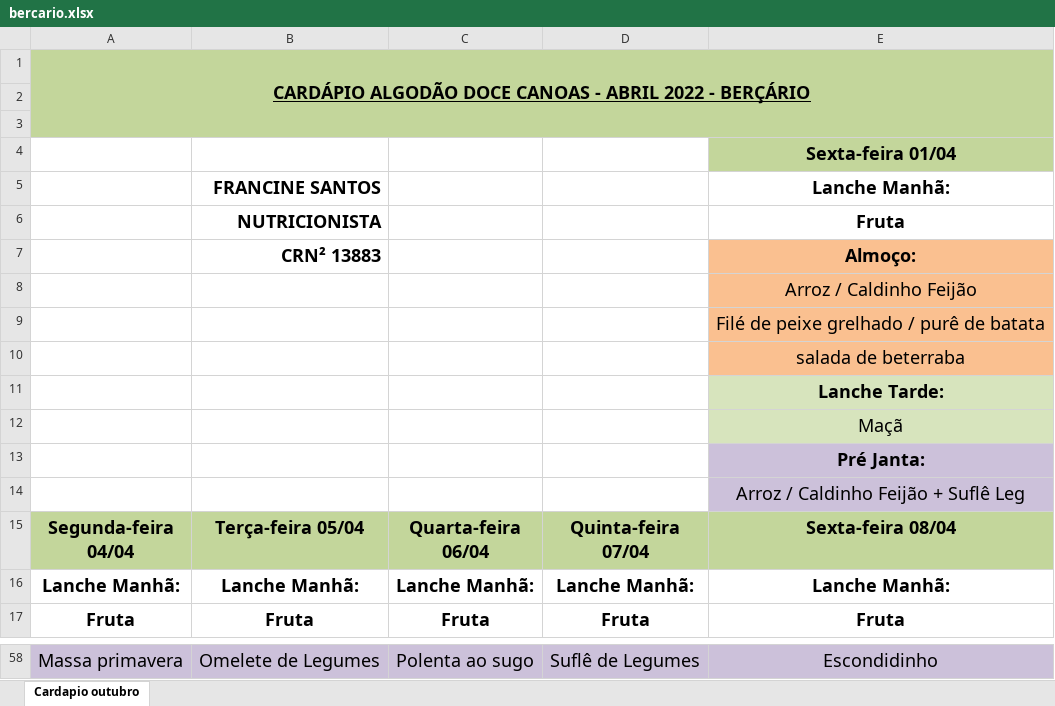
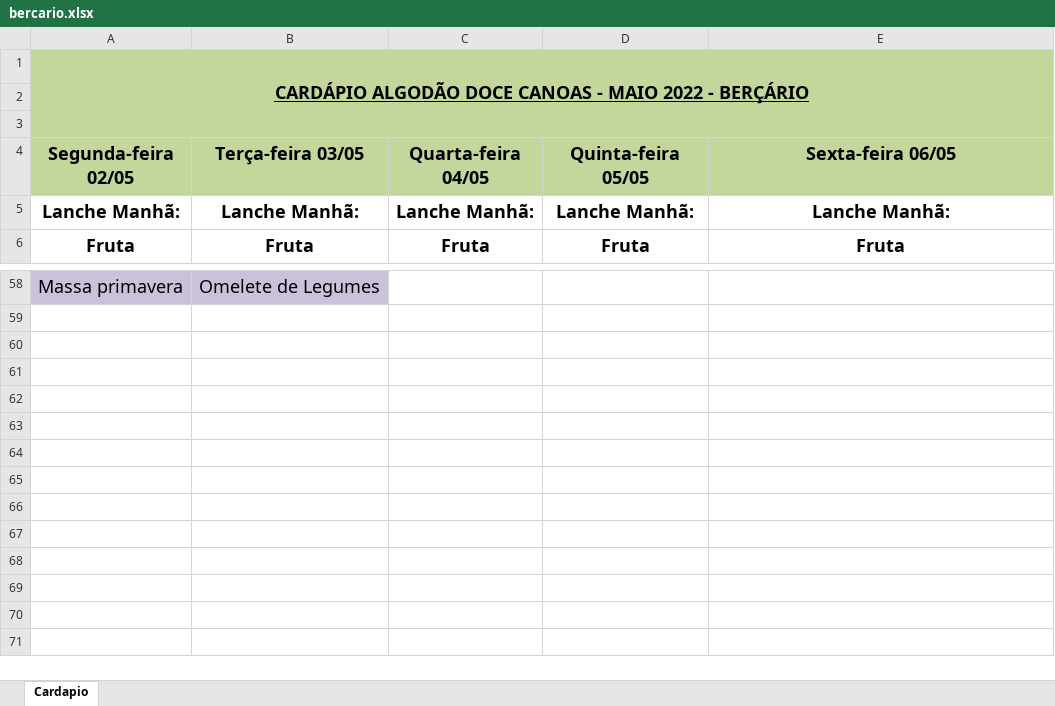
Before and after one commit to WillDevAC/ALGODAO-DOCE-FRONT-END, an Excel workbook: public/menus/bercario.xlsx, sheet Cardapio, drawn as a sheet; only a part is shown, gaps mark what is left out; values as stored, in another font and other column widths than the file's, no borders; charts and pictures and conditional formats not drawn; removed rows and columns are numbered as before the commit, all else as after; the diff covers the shown part only; the diff names each change by its address in the sheet, - before the commit and + after, or states it on an @@ line.

```diff
--- a/public/menus/bercario.xlsx (sheet Cardapio)
+++ b/public/menus/bercario.xlsx (sheet Cardapio)
-sheet tab: Cardapio outubro
+sheet tab: Cardapio
-A1 (Segunda-feira 02/05): …CANOAS - ABRIL 2022 -…
+A1 (Segunda-feira 02/05): …CANOAS - MAIO 2022 -…
-row 4:  |  |  |  | Sexta-feira 01/04
-row 5:  | FRANCINE SANTOS |  |  | Lanche Manhã:
-row 6:  | NUTRICIONISTA |  |  | Fruta
-row 7:  | CRN² 13883 |  |  | Almoço:
-row 8:  |  |  |  | Arroz / Caldinho Feijão
-row 9:  |  |  |  | Filé de peixe grelhado / purê de batata
-row 10:  |  |  |  | salada de beterraba
-row 11:  |  |  |  | Lanche Tarde:
-row 12:  |  |  |  | Maçã
-row 13:  |  |  |  | Pré Janta:
-row 14:  |  |  |  | Arroz / Caldinho Feijão + Suflê Leg
-A4: Segunda-feira 04/04
+A4: Segunda-feira 02/05
-B4: Terça-feira 05/04
+B4: Terça-feira 03/05
-C4: Quarta-feira 06/04
+C4: Quarta-feira 04/05
-D4: Quinta-feira 07/04
+D4: Quinta-feira 05/05
-E4: Sexta-feira 08/04
+E4: Sexta-feira 06/05
-C58 (Quarta-feira 04/05): Polenta ao sugo
+C58 (Quarta-feira 04/05): (empty)
-C58:E58 fill: #CCC1DA
+C58:E58 fill: none
-D58 (Quinta-feira 05/05): Suflê de Legumes
+D58 (Quinta-feira 05/05): (empty)
-E58 (Sexta-feira 06/05): Escondidinho
+E58 (Sexta-feira 06/05): (empty)
```
Also changed, not shown: 40 added rows, 29 removed rows, 5 edited cells and cell formats elsewhere in this sheet, charts or pictures, 3 other files.
